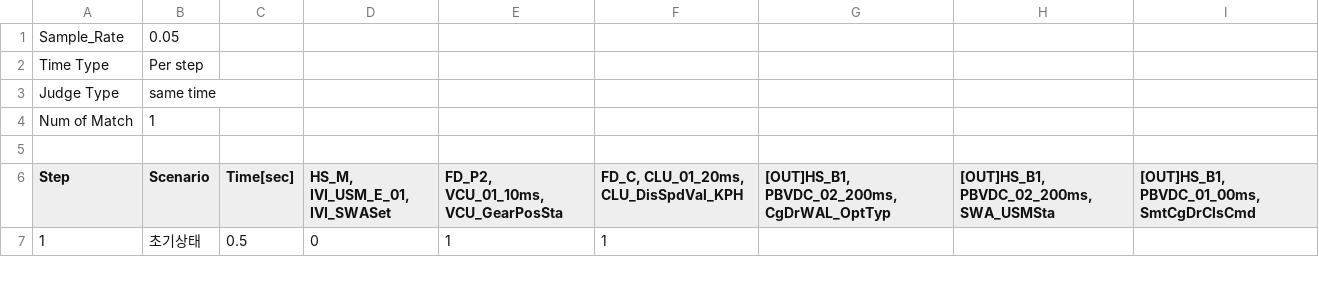
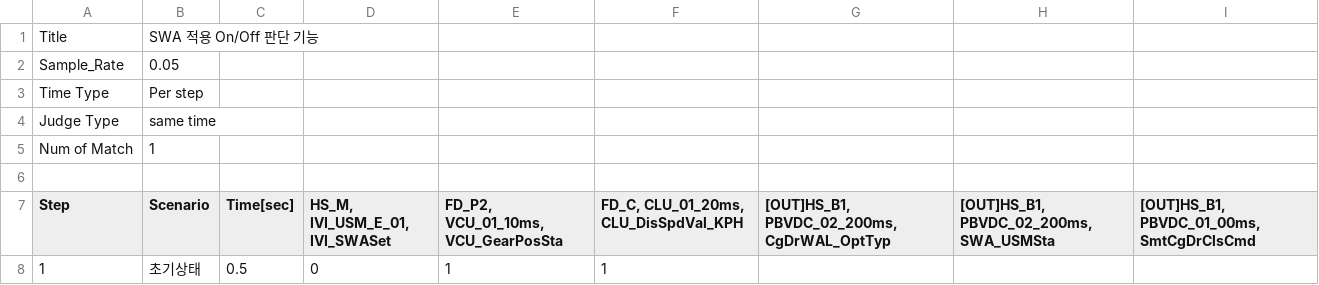
Before and after one commit to yongheelee87/DevEnv, a CSV file: SwVerification/data/input/script/Measure/SwTC_OnOff.csv, drawn as a sheet; only a part is shown; the diff names each change by its address in the sheet, - before the commit and + after, or states it on an @@ line.

```diff
--- a/SwVerification/data/input/script/Measure/SwTC_OnOff.csv
+++ b/SwVerification/data/input/script/Measure/SwTC_OnOff.csv
+row 1: Title | SWA 적용 On/Off 판단 기능
```
Also changed, not shown: SwVerification/data/input/script/CTCW/SwTC_TempByIVI.csv, SwVerification/data/input/script/SWA/SwTC_OnOff.csv, 7 other files.
